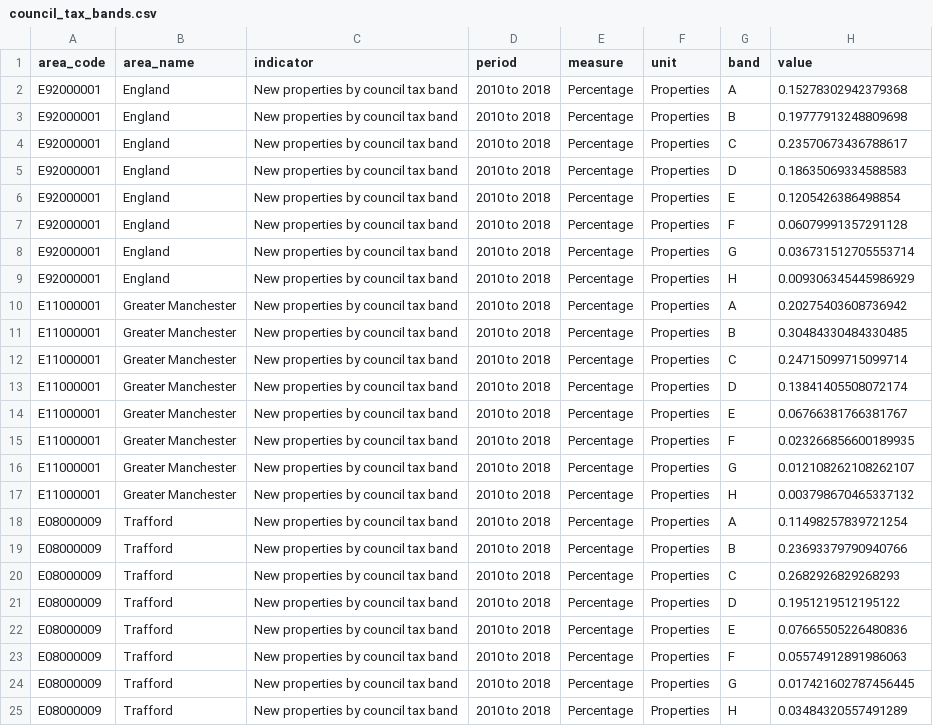
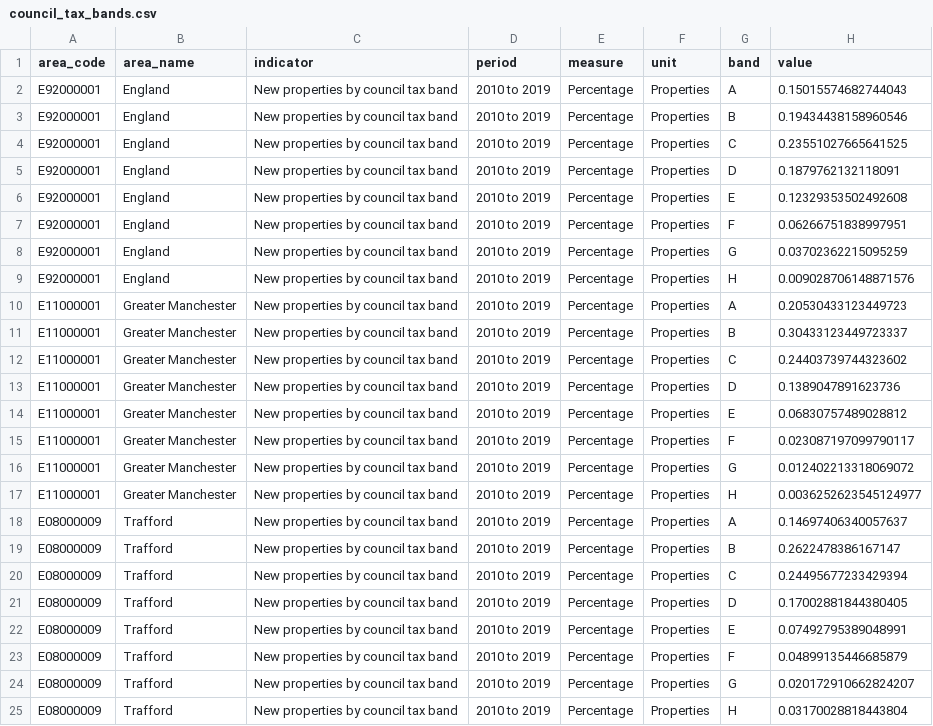
Before and after one commit to traffordDataLab/dashboard, a CSV file: data/housing/council_tax_bands.csv, drawn as a sheet.

Commit message:
housing: council_tax_bands

```diff
--- a/data/housing/council_tax_bands.csv
+++ b/data/housing/council_tax_bands.csv
@@ -1,25 +1,25 @@
 area_code,area_name,indicator,period,measure,unit,band,value
-E92000001,England,New properties by council tax band,2010 to 2018,Percentage,Properties,A,0.15278302942379368
-E92000001,England,New properties by council tax band,2010 to 2018,Percentage,Properties,B,0.19777913248809698
-E92000001,England,New properties by council tax band,2010 to 2018,Percentage,Properties,C,0.23570673436788617
-E92000001,England,New properties by council tax band,2010 to 2018,Percentage,Properties,D,0.18635069334588583
-E92000001,England,New properties by council tax band,2010 to 2018,Percentage,Properties,E,0.1205426386498854
-E92000001,England,New properties by council tax band,2010 to 2018,Percentage,Properties,F,0.06079991357291128
-E92000001,England,New properties by council tax band,2010 to 2018,Percentage,Properties,G,0.036731512705553714
-E92000001,England,New properties by council tax band,2010 to 2018,Percentage,Properties,H,0.009306345445986929
-E11000001,Greater Manchester,New properties by council tax band,2010 to 2018,Percentage,Properties,A,0.20275403608736942
-E11000001,Greater Manchester,New properties by council tax band,2010 to 2018,Percentage,Properties,B,0.30484330484330485
-E11000001,Greater Manchester,New properties by council tax band,2010 to 2018,Percentage,Properties,C,0.24715099715099714
-E11000001,Greater Manchester,New properties by council tax band,2010 to 2018,Percentage,Properties,D,0.13841405508072174
-E11000001,Greater Manchester,New properties by council tax band,2010 to 2018,Percentage,Properties,E,0.06766381766381767
-E11000001,Greater Manchester,New properties by council tax band,2010 to 2018,Percentage,Properties,F,0.023266856600189935
-E11000001,Greater Manchester,New properties by council tax band,2010 to 2018,Percentage,Properties,G,0.012108262108262107
-E11000001,Greater Manchester,New properties by council tax band,2010 to 2018,Percentage,Properties,H,0.003798670465337132
-E08000009,Trafford,New properties by council tax band,2010 to 2018,Percentage,Properties,A,0.11498257839721254
-E08000009,Trafford,New properties by council tax band,2010 to 2018,Percentage,Properties,B,0.23693379790940766
-E08000009,Trafford,New properties by council tax band,2010 to 2018,Percentage,Properties,C,0.2682926829268293
-E08000009,Trafford,New properties by council tax band,2010 to 2018,Percentage,Properties,D,0.1951219512195122
-E08000009,Trafford,New properties by council tax band,2010 to 2018,Percentage,Properties,E,0.07665505226480836
-E08000009,Trafford,New properties by council tax band,2010 to 2018,Percentage,Properties,F,0.05574912891986063
-E08000009,Trafford,New properties by council tax band,2010 to 2018,Percentage,Properties,G,0.017421602787456445
-E08000009,Trafford,New properties by council tax band,2010 to 2018,Percentage,Properties,H,0.03484320557491289
+E92000001,England,New properties by council tax band,2010 to 2019,Percentage,Properties,A,0.15015574682744043
+E92000001,England,New properties by council tax band,2010 to 2019,Percentage,Properties,B,0.19434438158960546
+E92000001,England,New properties by council tax band,2010 to 2019,Percentage,Properties,C,0.23551027665641525
+E92000001,England,New properties by council tax band,2010 to 2019,Percentage,Properties,D,0.1879762132118091
+E92000001,England,New properties by council tax band,2010 to 2019,Percentage,Properties,E,0.12329353502492608
+E92000001,England,New properties by council tax band,2010 to 2019,Percentage,Properties,F,0.06266751838997951
+E92000001,England,New properties by council tax band,2010 to 2019,Percentage,Properties,G,0.03702362215095259
+E92000001,England,New properties by council tax band,2010 to 2019,Percentage,Properties,H,0.009028706148871576
+E11000001,Greater Manchester,New properties by council tax band,2010 to 2019,Percentage,Properties,A,0.20530433123449723
+E11000001,Greater Manchester,New properties by council tax band,2010 to 2019,Percentage,Properties,B,0.30433123449723337
+E11000001,Greater Manchester,New properties by council tax band,2010 to 2019,Percentage,Properties,C,0.24403739744323602
+E11000001,Greater Manchester,New properties by council tax band,2010 to 2019,Percentage,Properties,D,0.1389047891623736
+E11000001,Greater Manchester,New properties by council tax band,2010 to 2019,Percentage,Properties,E,0.06830757489028812
+E11000001,Greater Manchester,New properties by council tax band,2010 to 2019,Percentage,Properties,F,0.023087197099790117
+E11000001,Greater Manchester,New properties by council tax band,2010 to 2019,Percentage,Properties,G,0.012402213318069072
+E11000001,Greater Manchester,New properties by council tax band,2010 to 2019,Percentage,Properties,H,0.0036252623545124977
+E08000009,Trafford,New properties by council tax band,2010 to 2019,Percentage,Properties,A,0.14697406340057637
+E08000009,Trafford,New properties by council tax band,2010 to 2019,Percentage,Properties,B,0.2622478386167147
+E08000009,Trafford,New properties by council tax band,2010 to 2019,Percentage,Properties,C,0.24495677233429394
+E08000009,Trafford,New properties by council tax band,2010 to 2019,Percentage,Properties,D,0.17002881844380405
+E08000009,Trafford,New properties by council tax band,2010 to 2019,Percentage,Properties,E,0.07492795389048991
+E08000009,Trafford,New properties by council tax band,2010 to 2019,Percentage,Properties,F,0.04899135446685879
+E08000009,Trafford,New properties by council tax band,2010 to 2019,Percentage,Properties,G,0.020172910662824207
+E08000009,Trafford,New properties by council tax band,2010 to 2019,Percentage,Properties,H,0.03170028818443804
```
Also changed, not shown: 3 other files.
